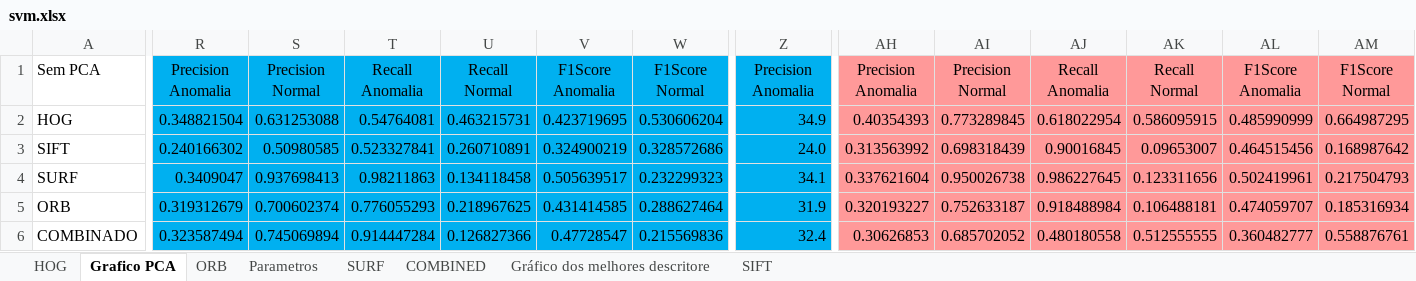
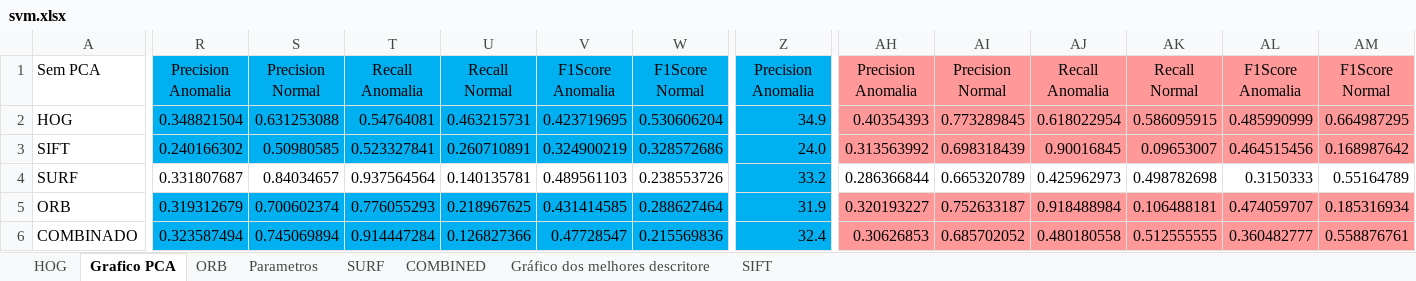
Before and after one commit to rafaelboniolo/TCC-Classifier, an Excel workbook: testes/svm.xlsx, sheet Grafico PCA, drawn as a sheet; only a part is shown, gaps mark what is left out; values as stored, in another font and other column widths than the file's, no borders; charts and pictures not drawn; the diff covers the shown part only; the diff names each change by its address in the sheet, - before the commit and + after, or states it on an @@ line.

```diff
--- a/testes/svm.xlsx (sheet Grafico PCA)
+++ b/testes/svm.xlsx (sheet Grafico PCA)
-R4: 0.3409047
+R4: 0.331807687
-R4:W4 fill: #00B0F0
+R4:W4 fill: none
-S4: 0.937698413
+S4: 0.84034657
-T4: 0.98211863
+T4: 0.937564564
-U4: 0.134118458
+U4: 0.140135781
-V4: 0.505639517
+V4: 0.489561103
-W4: 0.232299323
+W4: 0.238553726
-Z4: 34.1
+Z4: 33.2
-AH4: 0.337621604
+AH4: 0.286366844
-AH4:AM4 fill: #FF9999
+AH4:AM4 fill: none
-AI4: 0.950026738
+AI4: 0.665320789
-AJ4: 0.986227645
+AJ4: 0.425962973
-AK4: 0.123311656
+AK4: 0.498782698
-AL4: 0.502419961
+AL4: 0.3150333
-AM4: 0.217504793
+AM4: 0.55164789
```
Also changed, not shown: 11 edited cells elsewhere in this sheet, sheet SURF, sheet COMBINED, sheet SIFT, charts or pictures, testes/knn.xlsx, 4 other files.
